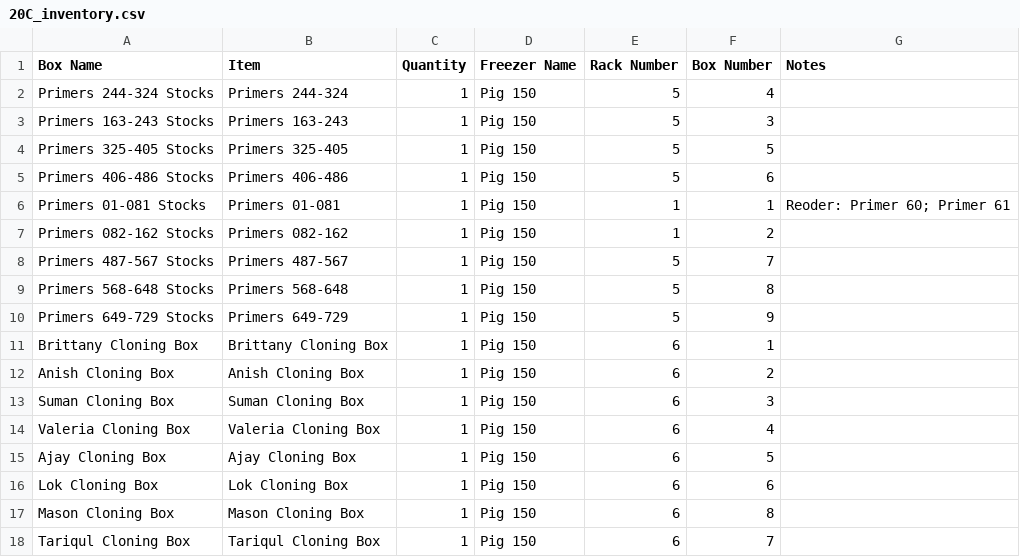
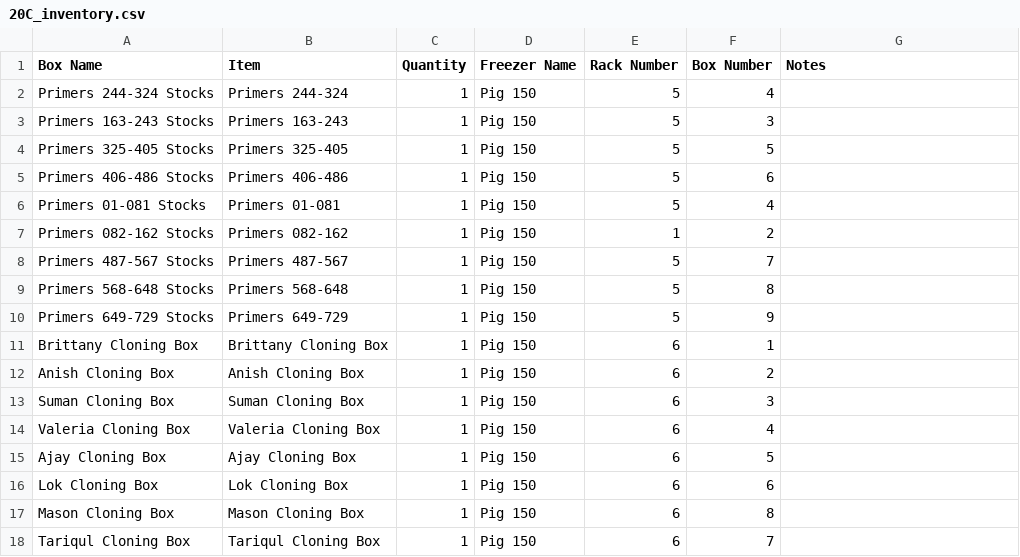
Before and after one commit to bnhenry08/inventory-app, a CSV file: 20C_inventory.csv, drawn as a sheet.

Commit message:
Inventory update 2026-10-14 16:33:26.685118

```diff
--- a/20C_inventory.csv
+++ b/20C_inventory.csv
@@ -5,3 +5,3 @@ Primers 325-405 Stocks,Primers 325-405,1,Pig 150,5,5,
 Primers 406-486 Stocks,Primers 406-486,1,Pig 150,5,6,
-Primers 01-081 Stocks,Primers 01-081,1,Pig 150,1,1,Reoder: Primer 60; Primer 61
+Primers 01-081 Stocks,Primers 01-081,1,Pig 150,5,4,
 Primers 082-162 Stocks,Primers 082-162,1,Pig 150,1,2,
```
